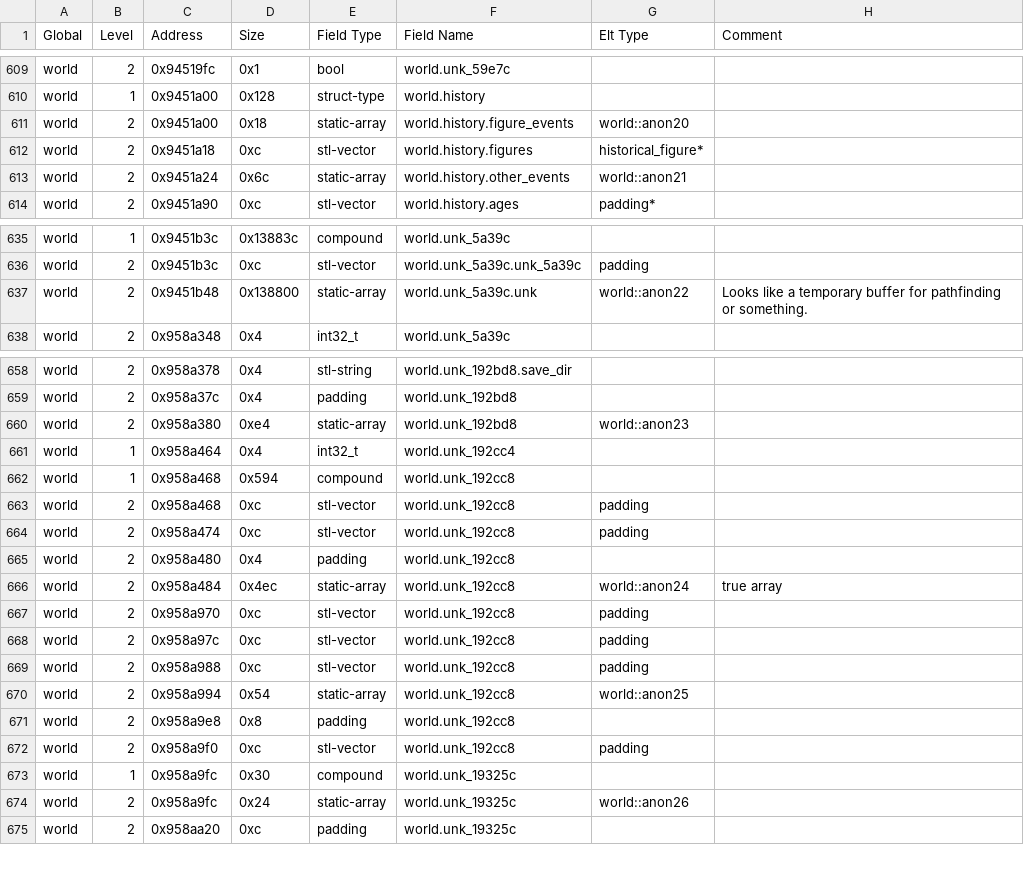
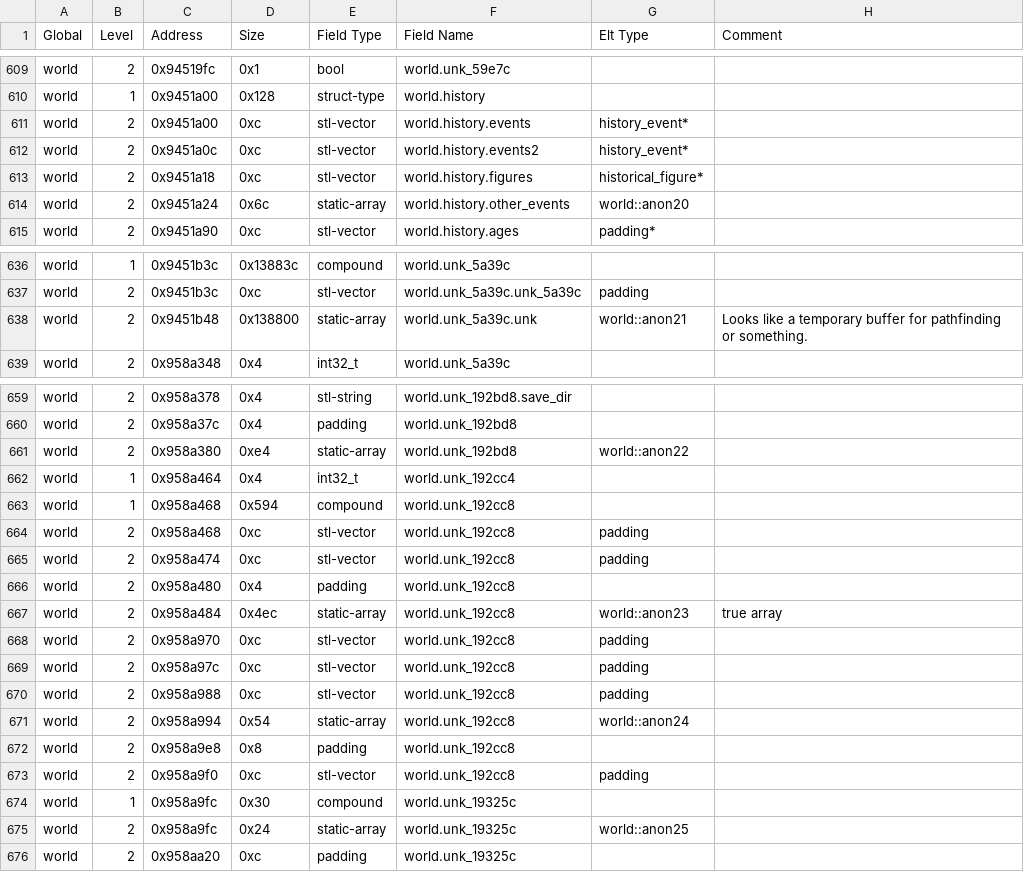
Before and after one commit to DFHack/df-structures, a CSV file: linux/globals.csv, drawn as a sheet; only a part is shown, gaps mark what is left out.

```diff
--- a/linux/globals.csv
+++ b/linux/globals.csv
@@ -610,5 +610,6 @@
 "world","1","0x9451a00","0x128","struct-type","world.history","",""
-"world","2","0x9451a00","0x18","static-array","world.history.figure_events","world::anon20",""
+"world","2","0x9451a00","0xc","stl-vector","world.history.events","history_event*",""
+"world","2","0x9451a0c","0xc","stl-vector","world.history.events2","history_event*",""
 "world","2","0x9451a18","0xc","stl-vector","world.history.figures","historical_figure*",""
-"world","2","0x9451a24","0x6c","static-array","world.history.other_events","world::anon21",""
+"world","2","0x9451a24","0x6c","static-array","world.history.other_events","world::anon20",""
 "world","2","0x9451a90","0xc","stl-vector","world.history.ages","padding*",""
@@ -636,3 +637,3 @@
 "world","2","0x9451b3c","0xc","stl-vector","world.unk_5a39c.unk_5a39c","padding",""
-"world","2","0x9451b48","0x138800","static-array","world.unk_5a39c.unk","world::anon22","Looks like a temporary buffer for pathfinding or something."
+"world","2","0x9451b48","0x138800","static-array","world.unk_5a39c.unk","world::anon21","Looks like a temporary buffer for pathfinding or something."
 "world","2","0x958a348","0x4","int32_t","world.unk_5a39c","",""
@@ -659,3 +660,3 @@
 "world","2","0x958a37c","0x4","padding","world.unk_192bd8","",""
-"world","2","0x958a380","0xe4","static-array","world.unk_192bd8","world::anon23",""
+"world","2","0x958a380","0xe4","static-array","world.unk_192bd8","world::anon22",""
 "world","1","0x958a464","0x4","int32_t","world.unk_192cc4","",""
@@ -665,3 +666,3 @@
 "world","2","0x958a480","0x4","padding","world.unk_192cc8","",""
-"world","2","0x958a484","0x4ec","static-array","world.unk_192cc8","world::anon24","true array"
+"world","2","0x958a484","0x4ec","static-array","world.unk_192cc8","world::anon23","true array"
 "world","2","0x958a970","0xc","stl-vector","world.unk_192cc8","padding",""
@@ -669,3 +670,3 @@
 "world","2","0x958a988","0xc","stl-vector","world.unk_192cc8","padding",""
-"world","2","0x958a994","0x54","static-array","world.unk_192cc8","world::anon25",""
+"world","2","0x958a994","0x54","static-array","world.unk_192cc8","world::anon24",""
 "world","2","0x958a9e8","0x8","padding","world.unk_192cc8","",""
@@ -673,3 +674,3 @@
 "world","1","0x958a9fc","0x30","compound","world.unk_19325c","",""
-"world","2","0x958a9fc","0x24","static-array","world.unk_19325c","world::anon26",""
+"world","2","0x958a9fc","0x24","static-array","world.unk_19325c","world::anon25",""
 "world","2","0x958aa20","0xc","padding","world.unk_19325c","",""
```
Also changed, not shown: linux/all.csv, windows/all.csv, 4 other files.
